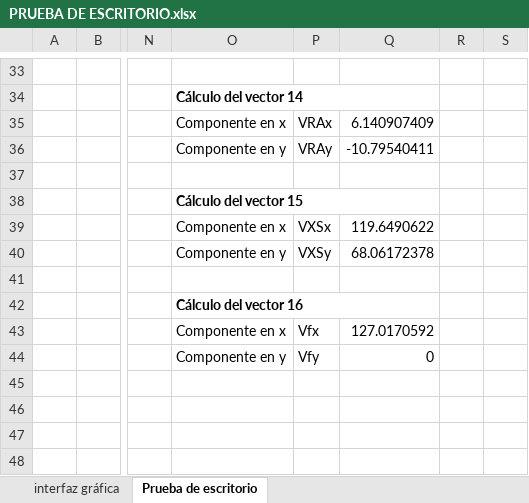
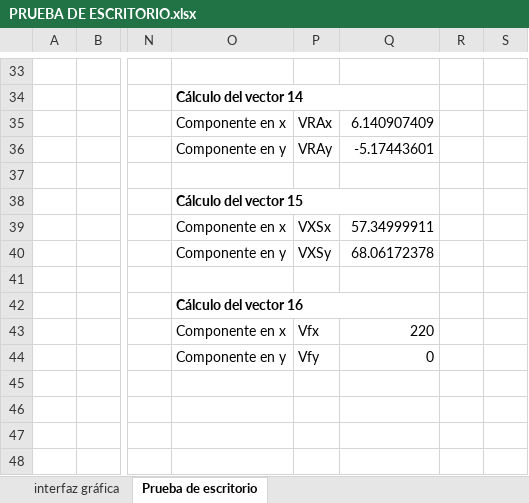
Before and after one commit to 2l3x2nd3r/Simulador, an Excel workbook: Actualizacion de datos/PRUEBA DE ESCRITORIO.xlsx, sheet Prueba de escritorio, drawn as a sheet; only a part is shown, gaps mark what is left out; values as stored, in another font and other column widths than the file's, no borders; the diff covers the shown part only; the diff names each change by its address in the sheet, - before the commit and + after, or states it on an @@ line.

```diff
--- a/Actualizacion de datos/PRUEBA DE ESCRITORIO.xlsx (sheet Prueba de escritorio)
+++ b/Actualizacion de datos/PRUEBA DE ESCRITORIO.xlsx (sheet Prueba de escritorio)
-Q36: -10.79540411
+Q36: -5.17443601
-Q39: 119.6490622
+Q39: 57.34999911
-Q43: 127.0170592
+Q43: 220
```
Also changed, not shown: 14 edited cells elsewhere in this sheet, 2 other files.
